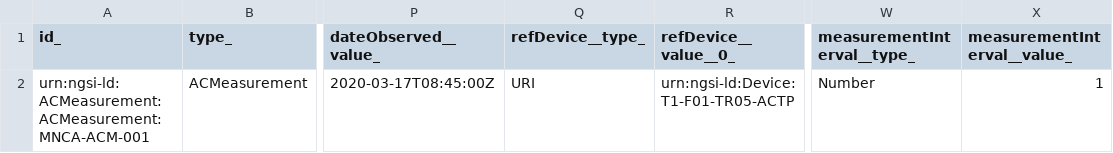
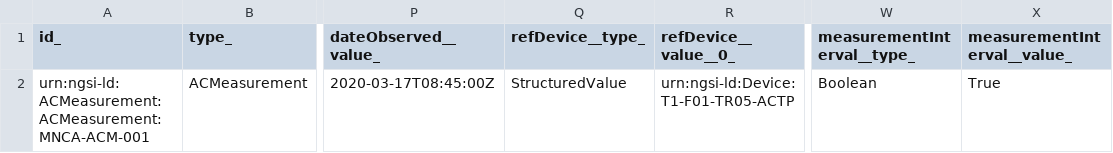
Before and after one commit to smart-data-models/dataModel.Energy, a CSV file: ACMeasurement/examples/example-normalized.json.csv, drawn as a sheet; only a part is shown, gaps mark what is left out; the diff names each change by its address in the sheet, - before the commit and + after, or states it on an @@ line.

Commit message:
Exported example to csv example-normalized.json

```diff
--- a/ACMeasurement/examples/example-normalized.json.csv
+++ b/ACMeasurement/examples/example-normalized.json.csv
-Q2 (refDevice__type_): URI
+Q2 (refDevice__type_): StructuredValue
-W2 (measurementInterval__type_): Number
+W2 (measurementInterval__type_): Boolean
-X2 (measurementInterval__value_): 1
+X2 (measurementInterval__value_): True
```
